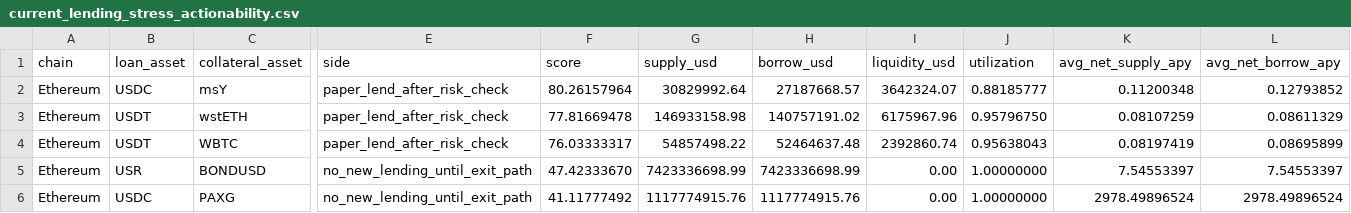
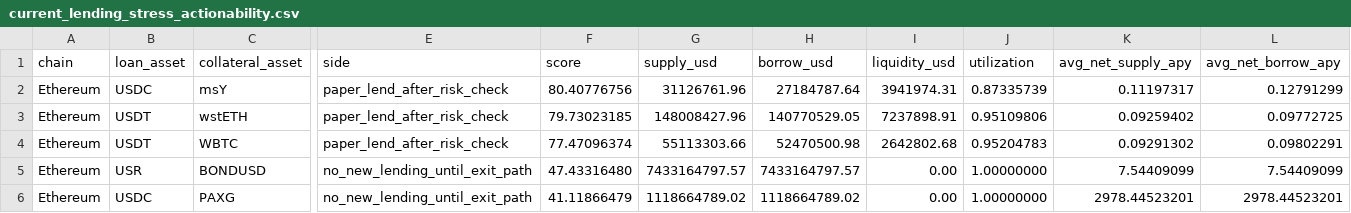
Before and after one commit to tomato414941/alpha-os, a CSV file: strategies/defi_lending/current_lending_stress_actionability.csv, drawn as a sheet; only a part is shown, gaps mark what is left out; the diff covers the shown part only; the diff names each change by its address in the sheet, - before the commit and + after, or states it on an @@ line.

```diff
--- a/strategies/defi_lending/current_lending_stress_actionability.csv
+++ b/strategies/defi_lending/current_lending_stress_actionability.csv
-F2 (score): 80.26157964
+F2 (score): 80.40776756
-G2 (supply_usd): 30829992.64
+G2 (supply_usd): 31126761.96
-H2 (borrow_usd): 27187668.57
+H2 (borrow_usd): 27184787.64
-I2 (liquidity_usd): 3642324.07
+I2 (liquidity_usd): 3941974.31
-J2 (utilization): 0.88185777
+J2 (utilization): 0.87335739
-K2 (avg_net_supply_apy): 0.11200348
+K2 (avg_net_supply_apy): 0.11197317
-L2 (avg_net_borrow_apy): 0.12793852
+L2 (avg_net_borrow_apy): 0.12791299
-F3 (score): 77.81669478
+F3 (score): 79.73023185
-G3 (supply_usd): 146933158.98
+G3 (supply_usd): 148008427.96
-H3 (borrow_usd): 140757191.02
+H3 (borrow_usd): 140770529.05
-I3 (liquidity_usd): 6175967.96
+I3 (liquidity_usd): 7237898.91
-J3 (utilization): 0.95796750
+J3 (utilization): 0.95109806
-K3 (avg_net_supply_apy): 0.08107259
+K3 (avg_net_supply_apy): 0.09259402
-L3 (avg_net_borrow_apy): 0.08611329
+L3 (avg_net_borrow_apy): 0.09772725
-F4 (score): 76.03333317
+F4 (score): 77.47096374
-G4 (supply_usd): 54857498.22
+G4 (supply_usd): 55113303.66
-H4 (borrow_usd): 52464637.48
+H4 (borrow_usd): 52470500.98
-I4 (liquidity_usd): 2392860.74
+I4 (liquidity_usd): 2642802.68
-J4 (utilization): 0.95638043
+J4 (utilization): 0.95204783
-K4 (avg_net_supply_apy): 0.08197419
+K4 (avg_net_supply_apy): 0.09291302
-L4 (avg_net_borrow_apy): 0.08695899
+L4 (avg_net_borrow_apy): 0.09802291
-F5 (score): 47.42333670
+F5 (score): 47.43316480
-G5 (supply_usd): 7423336698.99
+G5 (supply_usd): 7433164797.57
-H5 (borrow_usd): 7423336698.99
+H5 (borrow_usd): 7433164797.57
-K5 (avg_net_supply_apy): 7.54553397
+K5 (avg_net_supply_apy): 7.54409099
-L5 (avg_net_borrow_apy): 7.54553397
+L5 (avg_net_borrow_apy): 7.54409099
-F6 (score): 41.11777492
+F6 (score): 41.11866479
-G6 (supply_usd): 1117774915.76
+G6 (supply_usd): 1118664789.02
-H6 (borrow_usd): 1117774915.76
+H6 (borrow_usd): 1118664789.02
-K6 (avg_net_supply_apy): 2978.49896524
+K6 (avg_net_supply_apy): 2978.44523201
-L6 (avg_net_borrow_apy): 2978.49896524
+L6 (avg_net_borrow_apy): 2978.44523201
```
Also changed, not shown: 27 edited cells elsewhere in this file, strategies/current_broad_alpha_execution_queue.csv, strategies/defi_lending/current_lending_yield_risk_check.csv, 5 other files.
